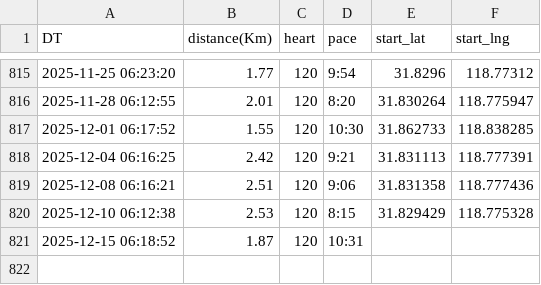
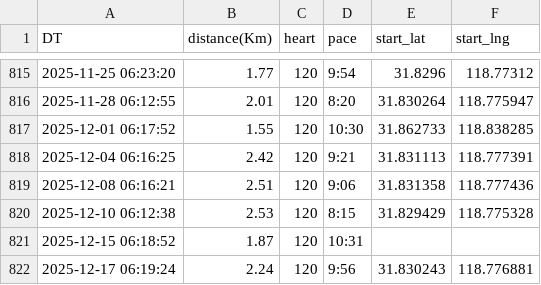
Before and after one commit to wansho/running, a CSV file: data/running.csv, drawn as a sheet; only a part is shown, gaps mark what is left out; the diff names each change by its address in the sheet, - before the commit and + after, or states it on an @@ line.

```diff
--- a/data/running.csv
+++ b/data/running.csv
+row 822: 2025-12-17 06:19:24 | 2.24 | 120 | 9:56 | 31.830243 | 118.776881
```
Also changed, not shown: 3 other files.
